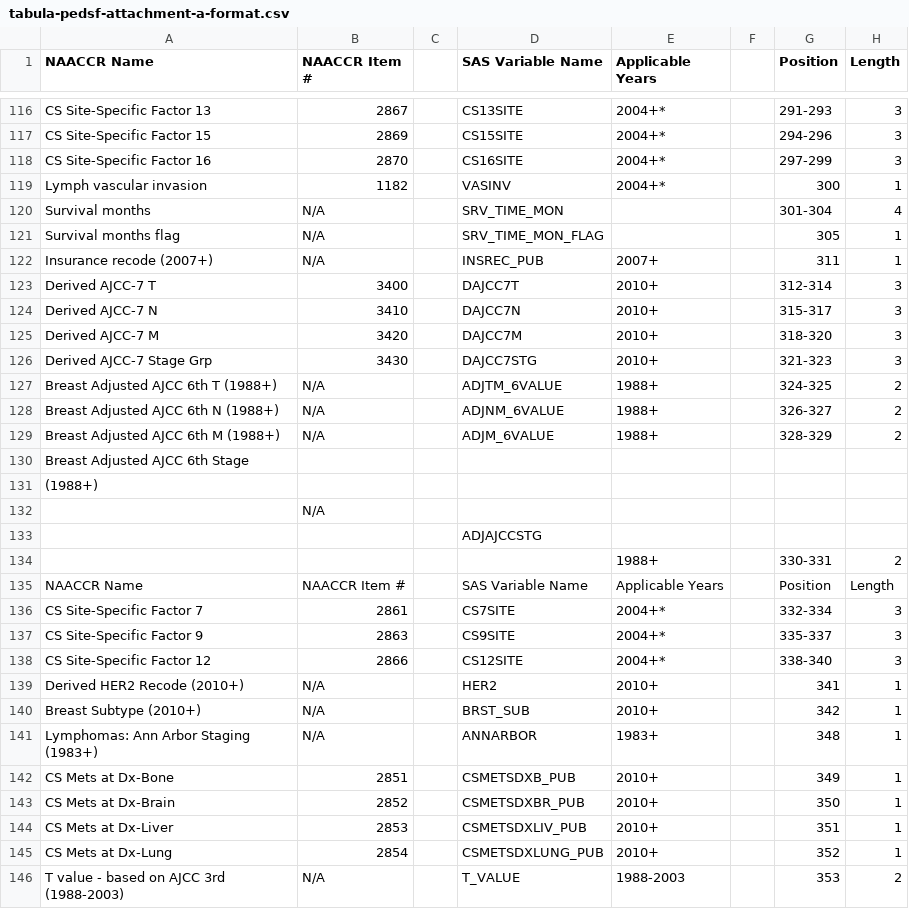
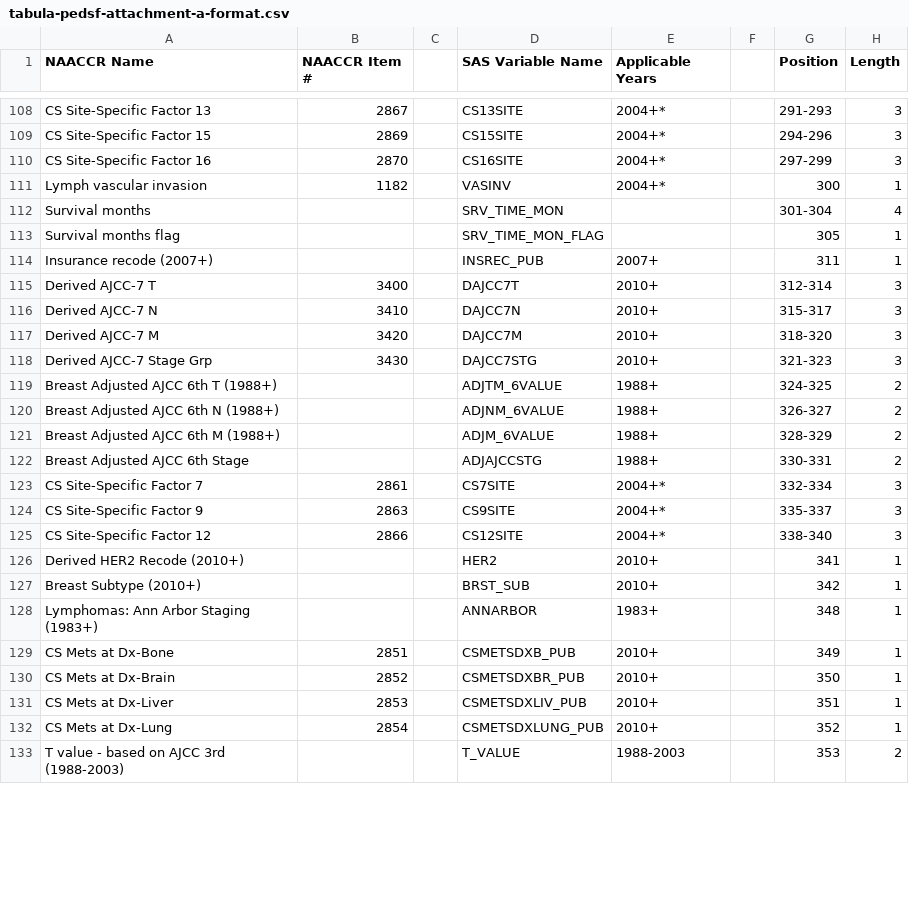
Before and after one commit to mustafaascha/mustafaascha.github.io, a CSV file: assets/tabula-pedsf-attachment-a-format.csv, drawn as a sheet; only a part is shown, gaps mark what is left out; the diff covers the shown part only.

```diff
--- a/assets/tabula-pedsf-attachment-a-format.csv
+++ b/assets/tabula-pedsf-attachment-a-format.csv
@@ -119,5 +111,5 @@ CS Site-Specific Factor 16,2870,,CS16SITE,2004+*,,297-299,3
 Lymph vascular invasion,1182,,VASINV,2004+*,,300,1
-Survival months,N/A,,SRV_TIME_MON,,,301-304,4
-Survival months flag,N/A,,SRV_TIME_MON_FLAG,,,305,1
-Insurance recode (2007+),N/A,,INSREC_PUB,2007+,,311,1
+Survival months,,,SRV_TIME_MON,,,301-304,4
+Survival months flag,,,SRV_TIME_MON_FLAG,,,305,1
+Insurance recode (2007+),,,INSREC_PUB,2007+,,311,1
 Derived AJCC-7 T,3400,,DAJCC7T,2010+,,312-314,3
@@ -126,11 +118,6 @@ Derived AJCC-7 M,3420,,DAJCC7M,2010+,,318-320,3
 Derived AJCC-7 Stage Grp,3430,,DAJCC7STG,2010+,,321-323,3
-Breast Adjusted AJCC 6th T (1988+),N/A,,ADJTM_6VALUE,1988+,,324-325,2
-Breast Adjusted AJCC 6th N (1988+),N/A,,ADJNM_6VALUE,1988+,,326-327,2
-Breast Adjusted AJCC 6th M (1988+),N/A,,ADJM_6VALUE,1988+,,328-329,2
-Breast Adjusted AJCC 6th Stage,,,,,,,
-"(1988+)",,,,,,,
-"",N/A,,,,,,
-"",,,ADJAJCCSTG,,,,
-"",,,,1988+,,330-331,2
-NAACCR Name,NAACCR  Item #,,SAS Variable Name,Applicable Years,,Position,Length
+Breast Adjusted AJCC 6th T (1988+),,,ADJTM_6VALUE,1988+,,324-325,2
+Breast Adjusted AJCC 6th N (1988+),,,ADJNM_6VALUE,1988+,,326-327,2
+Breast Adjusted AJCC 6th M (1988+),,,ADJM_6VALUE,1988+,,328-329,2
+Breast Adjusted AJCC 6th Stage,,,ADJAJCCSTG,1988+,,330-331,2
 CS Site-Specific Factor 7,2861,,CS7SITE,2004+*,,332-334,3
@@ -138,5 +125,5 @@ CS Site-Specific Factor 9,2863,,CS9SITE,2004+*,,335-337,3
 CS Site-Specific Factor 12,2866,,CS12SITE,2004+*,,338-340,3
-Derived HER2 Recode (2010+),N/A,,HER2,2010+,,341,1
-Breast Subtype (2010+),N/A,,BRST_SUB,2010+,,342,1
-Lymphomas: Ann Arbor Staging (1983+),N/A,,ANNARBOR,1983+,,348,1
+Derived HER2 Recode (2010+),,,HER2,2010+,,341,1
+Breast Subtype (2010+),,,BRST_SUB,2010+,,342,1
+Lymphomas: Ann Arbor Staging (1983+),,,ANNARBOR,1983+,,348,1
 CS Mets at Dx-Bone,2851,,CSMETSDXB_PUB,2010+,,349,1
@@ -145,2 +132,2 @@ CS Mets at Dx-Liver,2853,,CSMETSDXLIV_PUB,2010+,,351,1
 CS Mets at Dx-Lung,2854,,CSMETSDXLUNG_PUB,2010+,,352,1
-T value - based on AJCC 3rd (1988-2003),N/A,,T_VALUE,1988-2003,,353,2
+T value - based on AJCC 3rd (1988-2003),,,T_VALUE,1988-2003,,353,2
```
Also changed, not shown: 11 removed rows and 43 edited cells elsewhere in this file.
